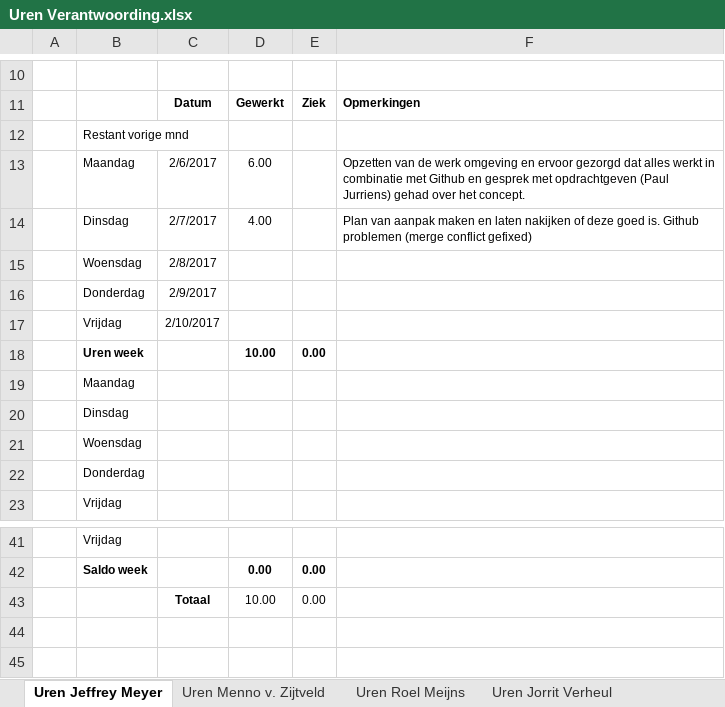
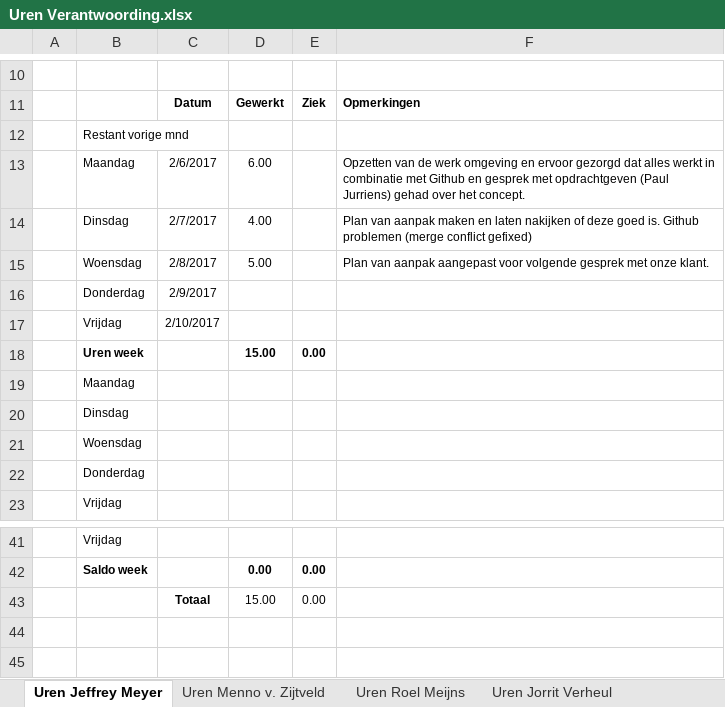
Before and after one commit to Wijkertoren/Wijkertoren-docs, an Excel workbook: Uren Verantwoording/Uren Verantwoording.xlsx, sheet Uren Jeffrey Meyer, drawn as a sheet; only a part is shown, gaps mark what is left out; values as stored, in another font and other column widths than the file's, no borders; the diff names each change by its address in the sheet, - before the commit and + after, or states it on an @@ line.

Commit message:
Uren verantwoording ingevuld
uren verantwoording aangepast

```diff
--- a/Uren Verantwoording/Uren Verantwoording.xlsx (sheet Uren Jeffrey Meyer)
+++ b/Uren Verantwoording/Uren Verantwoording.xlsx (sheet Uren Jeffrey Meyer)
-D15: (empty)
+D15: 5.00
-F15: (empty)
+F15: Plan van aanpak aangepast voor volgende gesprek met onze klant.
-D18: 10.00
+D18: 15.00
-D43: 10.00
+D43: 15.00
```
